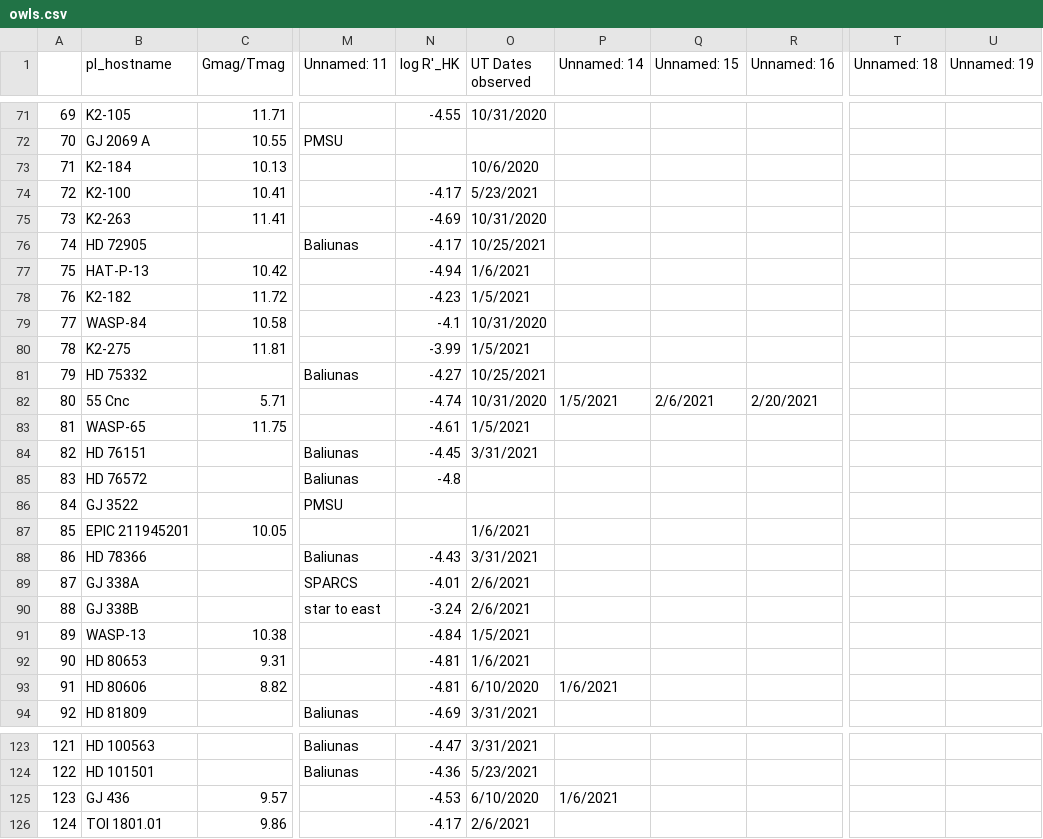
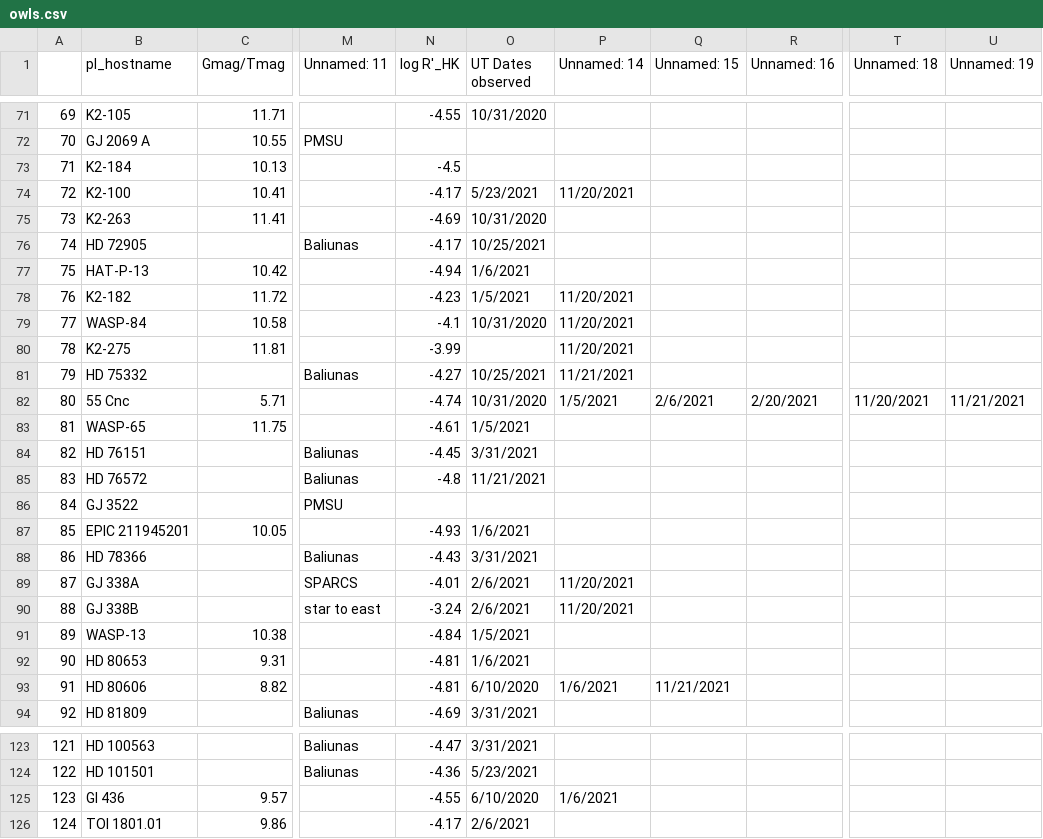
Before and after one commit to bmorris3/owls, a CSV file: owls/data/owls.csv, drawn as a sheet; only a part is shown, gaps mark what is left out; the diff covers the shown part only; the diff names each change by its address in the sheet, - before the commit and + after, or states it on an @@ line.

```diff
--- a/owls/data/owls.csv
+++ b/owls/data/owls.csv
-N73 (log R'_HK): (empty)
+N73 (log R'_HK): -4.5
-O73 (UT Dates observed): 10/6/2020
+O73 (UT Dates observed): (empty)
-P74 (Unnamed: 14): (empty)
+P74 (Unnamed: 14): 11/20/2021
-P78:P80 (Unnamed: 14): (empty)
+P78:P80 (Unnamed: 14): 11/20/2021
-O80 (UT Dates observed): 1/5/2021
+O80 (UT Dates observed): (empty)
-P81 (Unnamed: 14): (empty)
+P81 (Unnamed: 14): 11/21/2021
-T82 (Unnamed: 18): (empty)
+T82 (Unnamed: 18): 11/20/2021
-U82 (Unnamed: 19): (empty)
+U82 (Unnamed: 19): 11/21/2021
-O85 (UT Dates observed): (empty)
+O85 (UT Dates observed): 11/21/2021
-N87 (log R'_HK): (empty)
+N87 (log R'_HK): -4.93
-P89:P90 (Unnamed: 14): (empty)
+P89:P90 (Unnamed: 14): 11/20/2021
-Q93 (Unnamed: 15): (empty)
+Q93 (Unnamed: 15): 11/21/2021
-B125 (pl_hostname): GJ 436
+B125 (pl_hostname): Gl 436
-N125 (log R'_HK): -4.53
+N125 (log R'_HK): -4.55
```
Also changed, not shown: 62 edited cells elsewhere in this file, owls/data/sindices.csv, 1 other file.
